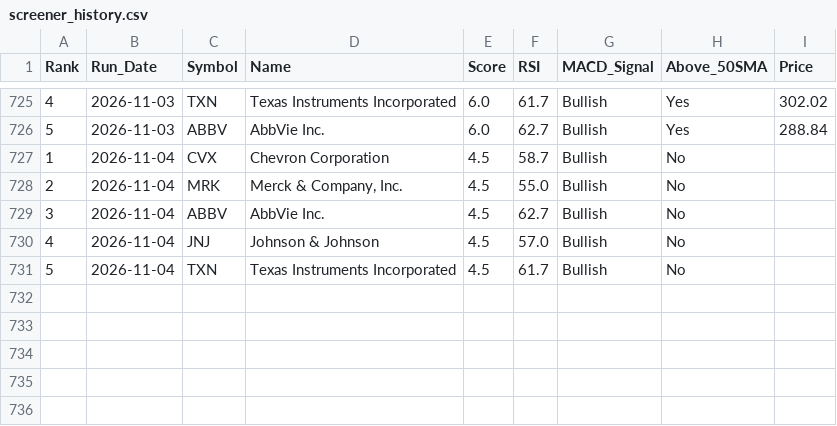
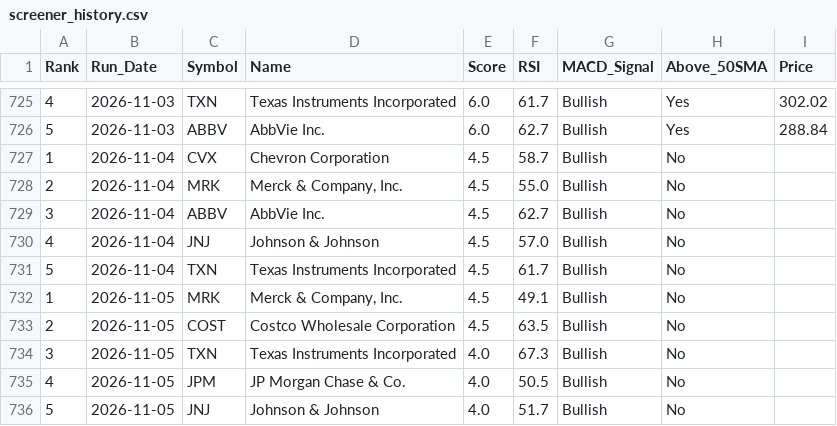
Before and after one commit to chandupal11/Rev-Ops-Forecasting-Agent, a CSV file: screener_history.csv, drawn as a sheet; only a part is shown, gaps mark what is left out.

```diff
--- a/screener_history.csv
+++ b/screener_history.csv
@@ -731 +731,6 @@ Rank,Run_Date,Symbol,Name,Score,RSI,MACD_Signal,Above_50SMA,Price
 5,2026-11-04,TXN,Texas Instruments Incorporated,4.5,61.7,Bullish,No,
+1,2026-11-05,MRK,"Merck & Company, Inc.",4.5,49.1,Bullish,No,
+2,2026-11-05,COST,Costco Wholesale Corporation,4.5,63.5,Bullish,No,
+3,2026-11-05,TXN,Texas Instruments Incorporated,4.0,67.3,Bullish,No,
+4,2026-11-05,JPM,JP Morgan Chase & Co.,4.0,50.5,Bullish,No,
+5,2026-11-05,JNJ,Johnson & Johnson,4.0,51.7,Bullish,No,
```
Also changed, not shown: screener_results.csv.
